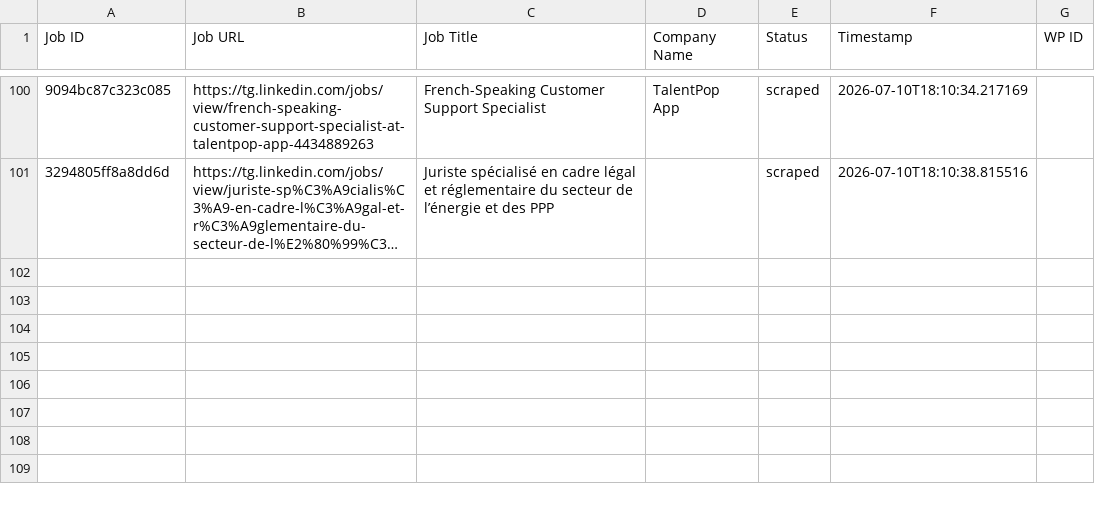
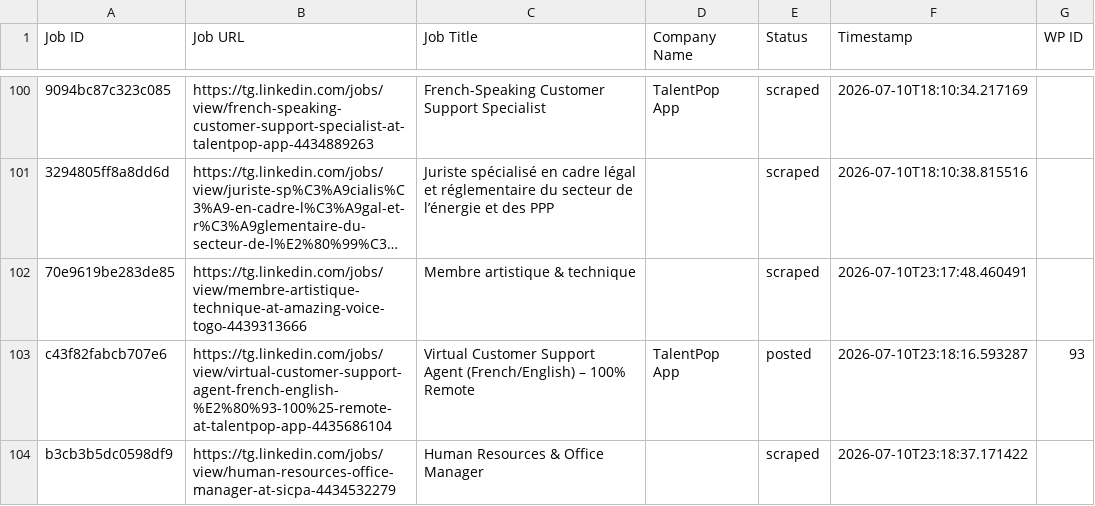
Before and after one commit to vindoky/tg, a CSV file: processed_jobs.csv, drawn as a sheet; only a part is shown, gaps mark what is left out; long unchanged cells end in …; the diff names each change by its address in the sheet, - before the commit and + after, or states it on an @@ line.

```diff
--- a/processed_jobs.csv
+++ b/processed_jobs.csv
+row 102: 70e9619be283de85 | https://tg.linkedin.com/jobs/view/membre-artistique-technique-at-amazing-voice-togo-4439313666 | Membre artistique & technique |  | scraped | 2026-07-10T23:17:48.460491
+row 103: c43f82fabcb707e6 | https://tg.linkedin.com/jobs/view/virtual-customer-support-agent-french-english-%E2%80%93-100%25-remote-at-talentpop-app-4435686104 | Virtual Customer Support Agent (French/English) – 100% Remote | TalentPop App | posted | 2026-07-10T23:18:16.593287 | 93
+row 104: b3cb3b5dc0598df9 | https://tg.linkedin.com/jobs/view/human-resources-office-manager-at-sicpa-4434532279 | Human Resources & Office Manager |  | scraped | 2026-07-10T23:18:37.171422
```
